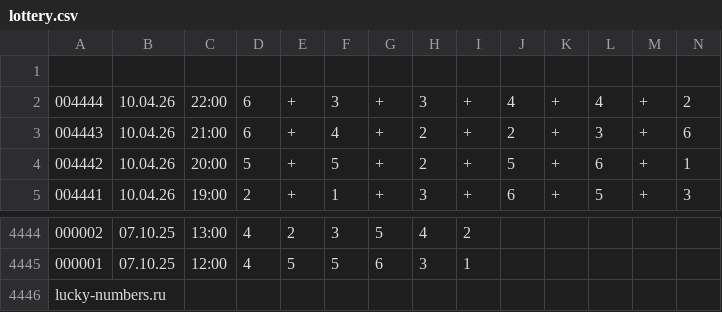
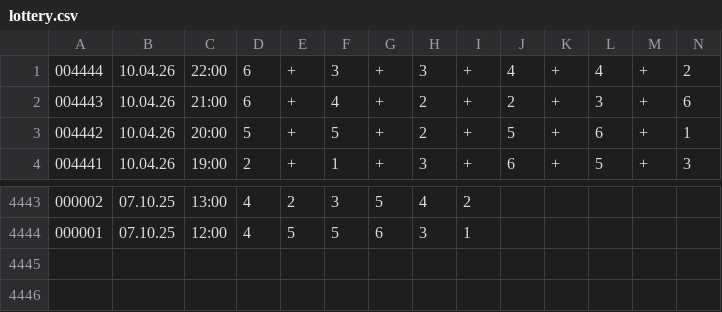
Before and after one commit to vladislava260794-cloud/lottery-bot, a CSV file: lottery.csv, drawn as a sheet; only a part is shown, gaps mark what is left out.

Commit message:
lottery.csv

```diff
--- a/lottery.csv
+++ b/lottery.csv
@@ -1,2 +1 @@
-
 004444,10.04.26, 22:00,6,+,3,+,3,+,4,+,4,+,2
@@ -4445,2 +4444 @@
 000001,07.10.25, 12:00,4,5,5,6,3,1
-lucky-numbers.ru
```
